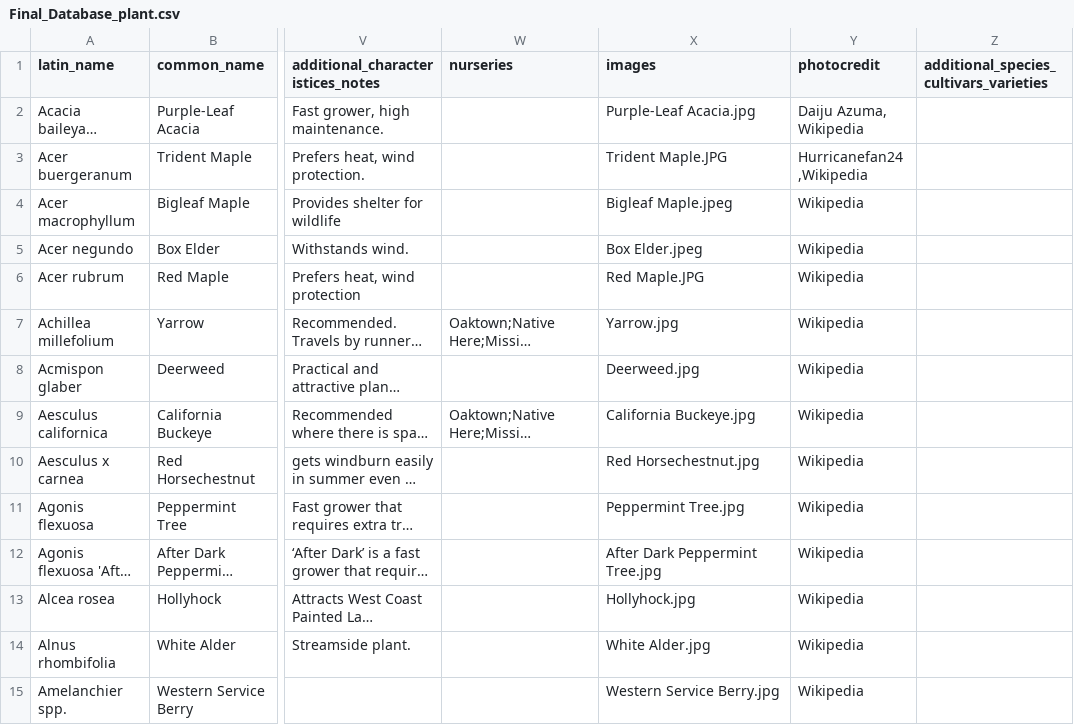
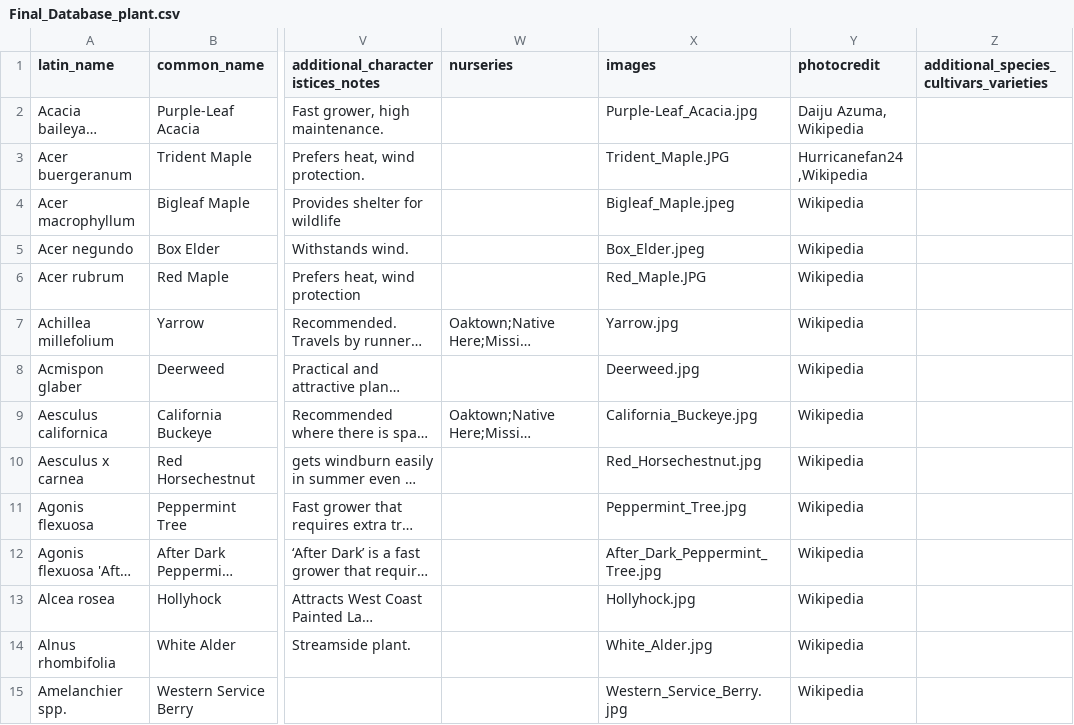
Before and after one commit to ompiepy/greentech, a CSV file: Final_Database_plant.csv, drawn as a sheet; only a part is shown, gaps mark what is left out; long unchanged cells end in …; the diff covers the shown part only; the diff names each change by its address in the sheet, - before the commit and + after, or states it on an @@ line.

Commit message:
replaced space

```diff
--- a/Final_Database_plant.csv
+++ b/Final_Database_plant.csv
-X2 (images): Purple-Leaf Acacia.jpg
+X2 (images): Purple-Leaf_Acacia.jpg
-X3 (images): Trident Maple.JPG
+X3 (images): Trident_Maple.JPG
-X4 (images): Bigleaf Maple.jpeg
+X4 (images): Bigleaf_Maple.jpeg
-X5 (images): Box Elder.jpeg
+X5 (images): Box_Elder.jpeg
-X6 (images): Red Maple.JPG
+X6 (images): Red_Maple.JPG
-X9 (images): California Buckeye.jpg
+X9 (images): California_Buckeye.jpg
-X10 (images): Red Horsechestnut.jpg
+X10 (images): Red_Horsechestnut.jpg
-X11 (images): Peppermint Tree.jpg
+X11 (images): Peppermint_Tree.jpg
-X12 (images): After Dark Peppermint Tree.jpg
+X12 (images): After_Dark_Peppermint_Tree.jpg
-X14 (images): White Alder.jpg
+X14 (images): White_Alder.jpg
-X15 (images): Western Service Berry.jpg
+X15 (images): Western_Service_Berry.jpg
```
Also changed, not shown: 31 edited cells elsewhere in this file.
